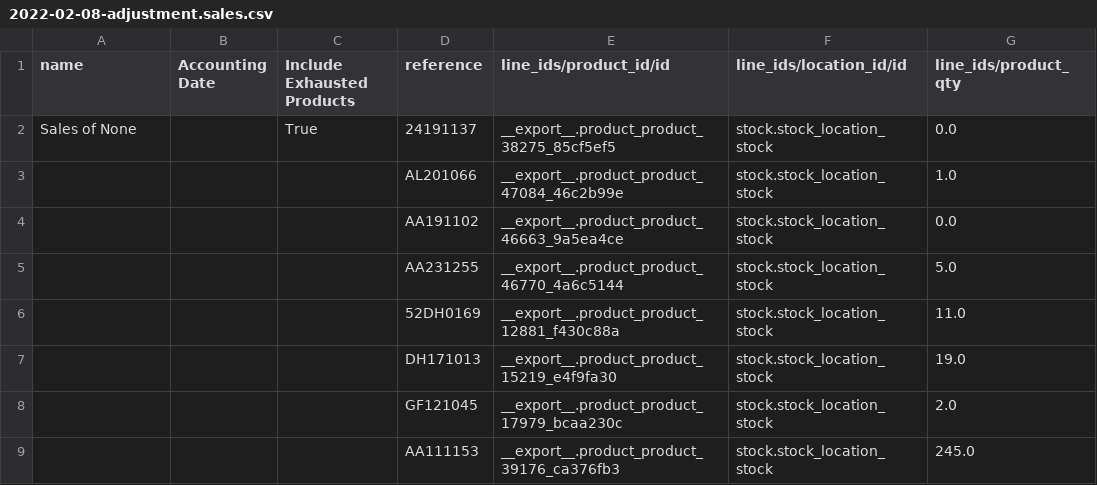
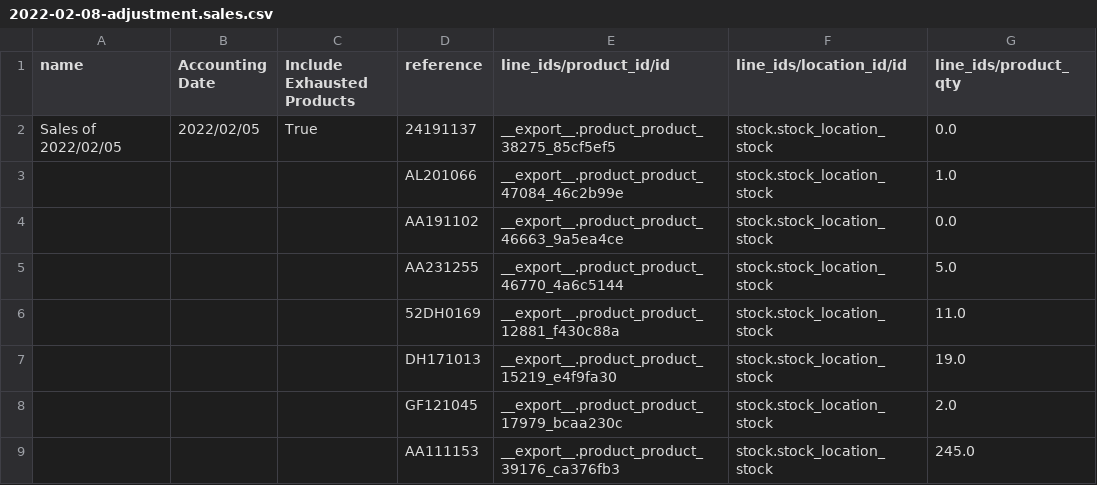
Before and after one commit to YohanAvishke/multi-bajaj-mgt, a CSV file: data/inventory/adjustments/2022-02-08-adjustment.sales.csv, drawn as a sheet; only a part is shown; the diff covers the shown part only.

```diff
--- a/data/inventory/adjustments/2022-02-08-adjustment.sales.csv
+++ b/data/inventory/adjustments/2022-02-08-adjustment.sales.csv
@@ -1,3 +1,3 @@
 name,Accounting Date,Include Exhausted Products,reference,line_ids/product_id/id,line_ids/location_id/id,line_ids/product_qty
-Sales of None,,True,24191137,__export__.product_product_38275_85cf5ef5,stock.stock_location_stock,0.0
+Sales of 2022/02/05,2022/02/05,True,24191137,__export__.product_product_38275_85cf5ef5,stock.stock_location_stock,0.0
 ,,,AL201066,__export__.product_product_47084_46c2b99e,stock.stock_location_stock,1.0
```
Also changed, not shown: 44 added rows elsewhere in this file, 3 other files.
